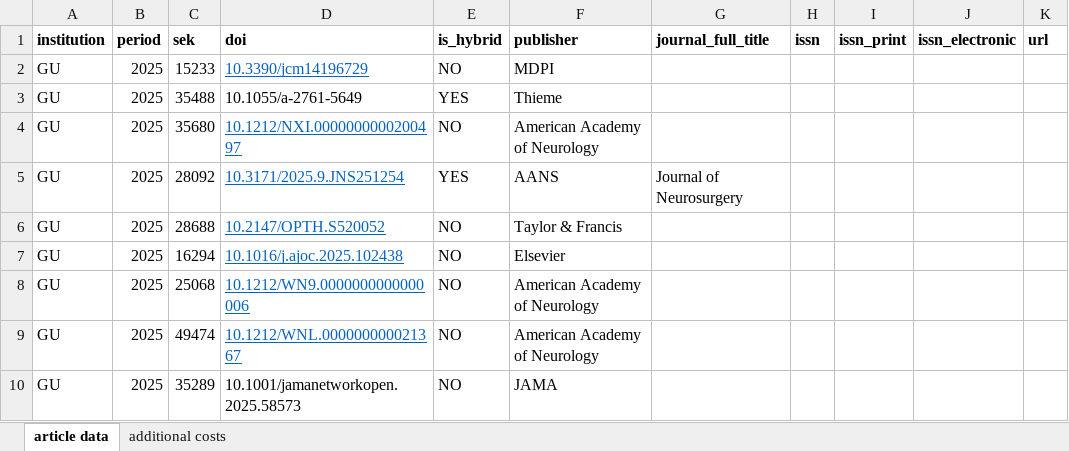
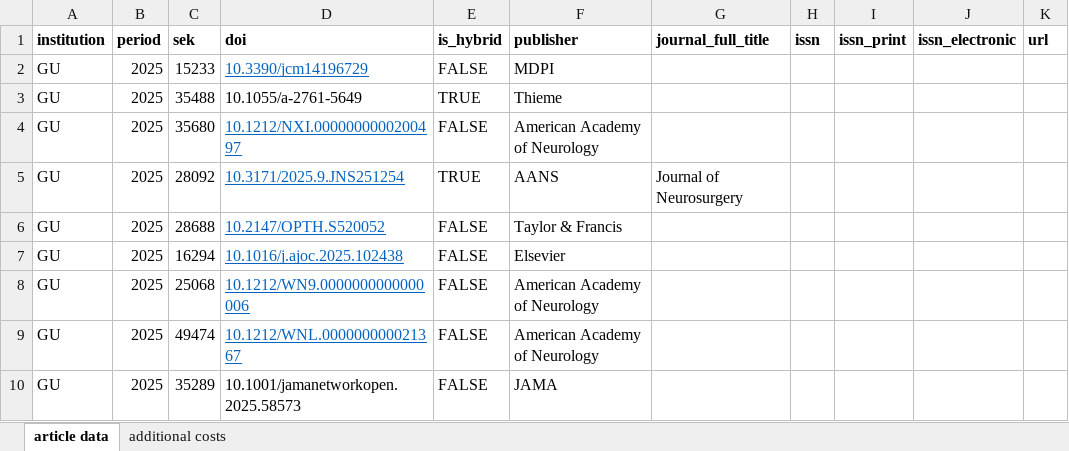
Before and after one commit to Kungbib/openapc-se, an Excel workbook: data/gu/original_data/gu Open APC Sweden 2025.xlsx, sheet article data, drawn as a sheet; values as stored, in another font and other column widths than the file's, no borders; the diff names each change by its address in the sheet, - before the commit and + after, or states it on an @@ line.

Commit message:
gu data 2025 reprocesssed changed yes/no is_hybrid in original data

```diff
--- a/data/gu/original_data/gu Open APC Sweden 2025.xlsx (sheet article data)
+++ b/data/gu/original_data/gu Open APC Sweden 2025.xlsx (sheet article data)
-E2 (is_hybrid): NO
+E2 (is_hybrid): FALSE
-E3 (is_hybrid): YES
+E3 (is_hybrid): TRUE
-E4 (is_hybrid): NO
+E4 (is_hybrid): FALSE
-E5 (is_hybrid): YES
+E5 (is_hybrid): TRUE
-E6:E10 (is_hybrid): NO
+E6:E10 (is_hybrid): FALSE
```
Also changed, not shown: 1 other file.
